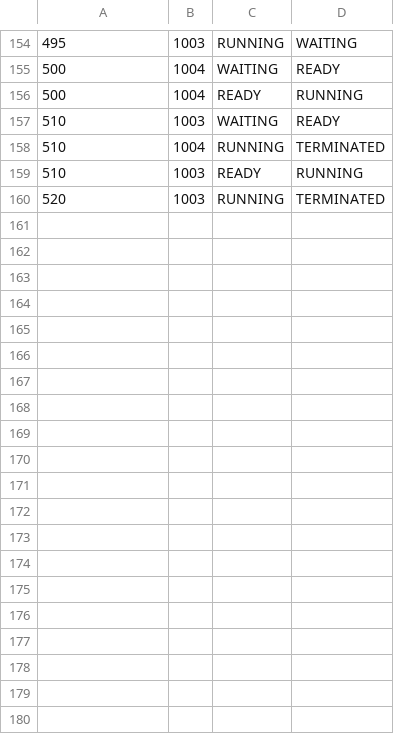
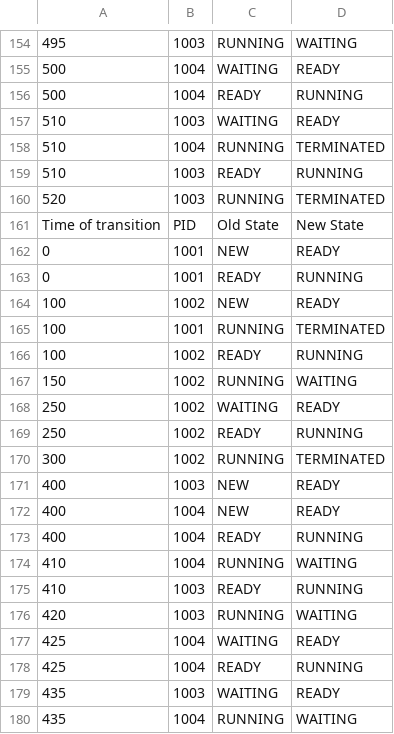
Before and after one commit to Samimnif/SYSC4001-Kernel-Sim, a CSV file: A2/Priorities/output-test_case_1.csv, drawn as a sheet; only a part is shown, gaps mark what is left out; the diff covers the shown part only; the diff names each change by its address in the sheet, - before the commit and + after, or states it on an @@ line.

```diff
--- a/A2/Priorities/output-test_case_1.csv
+++ b/A2/Priorities/output-test_case_1.csv
+row 161: Time of transition | PID | Old State | New State
+row 162: 0 | 1001 | NEW | READY
+row 163: 0 | 1001 | READY | RUNNING
+row 164: 100 | 1002 | NEW | READY
+row 165: 100 | 1001 | RUNNING | TERMINATED
+row 166: 100 | 1002 | READY | RUNNING
+row 167: 150 | 1002 | RUNNING | WAITING
+row 168: 250 | 1002 | WAITING | READY
+row 169: 250 | 1002 | READY | RUNNING
+row 170: 300 | 1002 | RUNNING | TERMINATED
+row 171: 400 | 1003 | NEW | READY
+row 172: 400 | 1004 | NEW | READY
+row 173: 400 | 1004 | READY | RUNNING
+row 174: 410 | 1004 | RUNNING | WAITING
+row 175: 410 | 1003 | READY | RUNNING
+row 176: 420 | 1003 | RUNNING | WAITING
+row 177: 425 | 1004 | WAITING | READY
+row 178: 425 | 1004 | READY | RUNNING
+row 179: 435 | 1003 | WAITING | READY
+row 180: 435 | 1004 | RUNNING | WAITING
```
Also changed, not shown: 20 added rows elsewhere in this file, A2/Memory Management/test_case_2.csv, A2/Priorities/output-test_case_3.csv, 43 other files.
